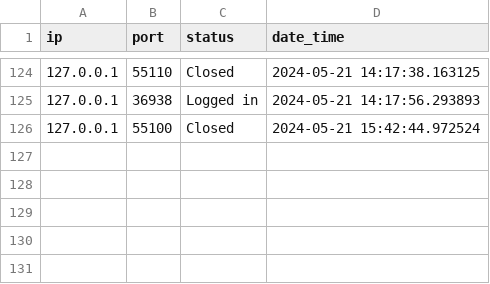
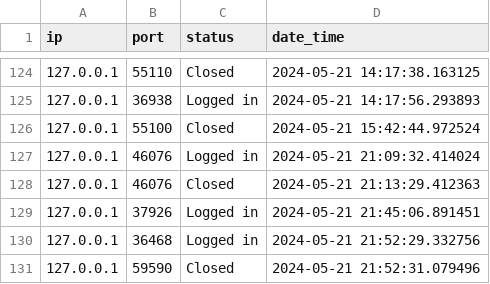
Before and after one commit to Niranjan-GopaL/Exploring_OS, a CSV file: Project/server.csv, drawn as a sheet; only a part is shown, gaps mark what is left out; the diff names each change by its address in the sheet, - before the commit and + after, or states it on an @@ line.

Commit message:
Project viva done

```diff
--- a/Project/server.csv
+++ b/Project/server.csv
+row 127: 127.0.0.1 | 46076 | Logged in | 2024-05-21 21:09:32.414024
+row 128: 127.0.0.1 | 46076 | Closed | 2024-05-21 21:13:29.412363
+row 129: 127.0.0.1 | 37926 | Logged in | 2024-05-21 21:45:06.891451
+row 130: 127.0.0.1 | 36468 | Logged in | 2024-05-21 21:52:29.332756
+row 131: 127.0.0.1 | 59590 | Closed | 2024-05-21 21:52:31.079496
```
Also changed, not shown: Project/books.csv, Project/students.csv, 3 other files.
